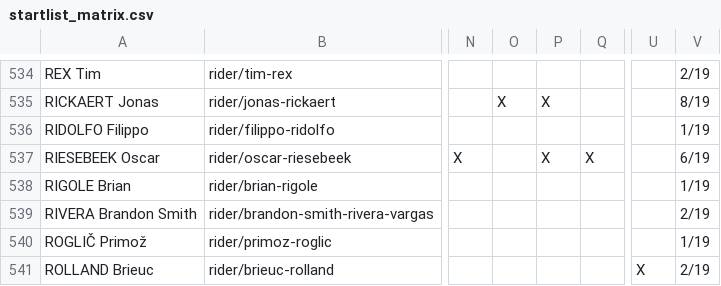
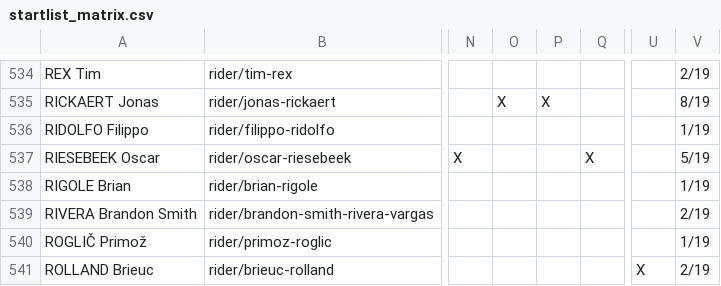
Before and after one commit to nigellindemann-dev/wm26, a CSV file: output/startlist_matrix.csv, drawn as a sheet; only a part is shown, gaps mark what is left out; the diff names each change by its address in the sheet, - before the commit and + after, or states it on an @@ line.

```diff
--- a/output/startlist_matrix.csv
+++ b/output/startlist_matrix.csv
-P537: X
+P537: (empty)
-V537: 6/19
+V537: 5/19
```
Also changed, not shown: 3 other files.
